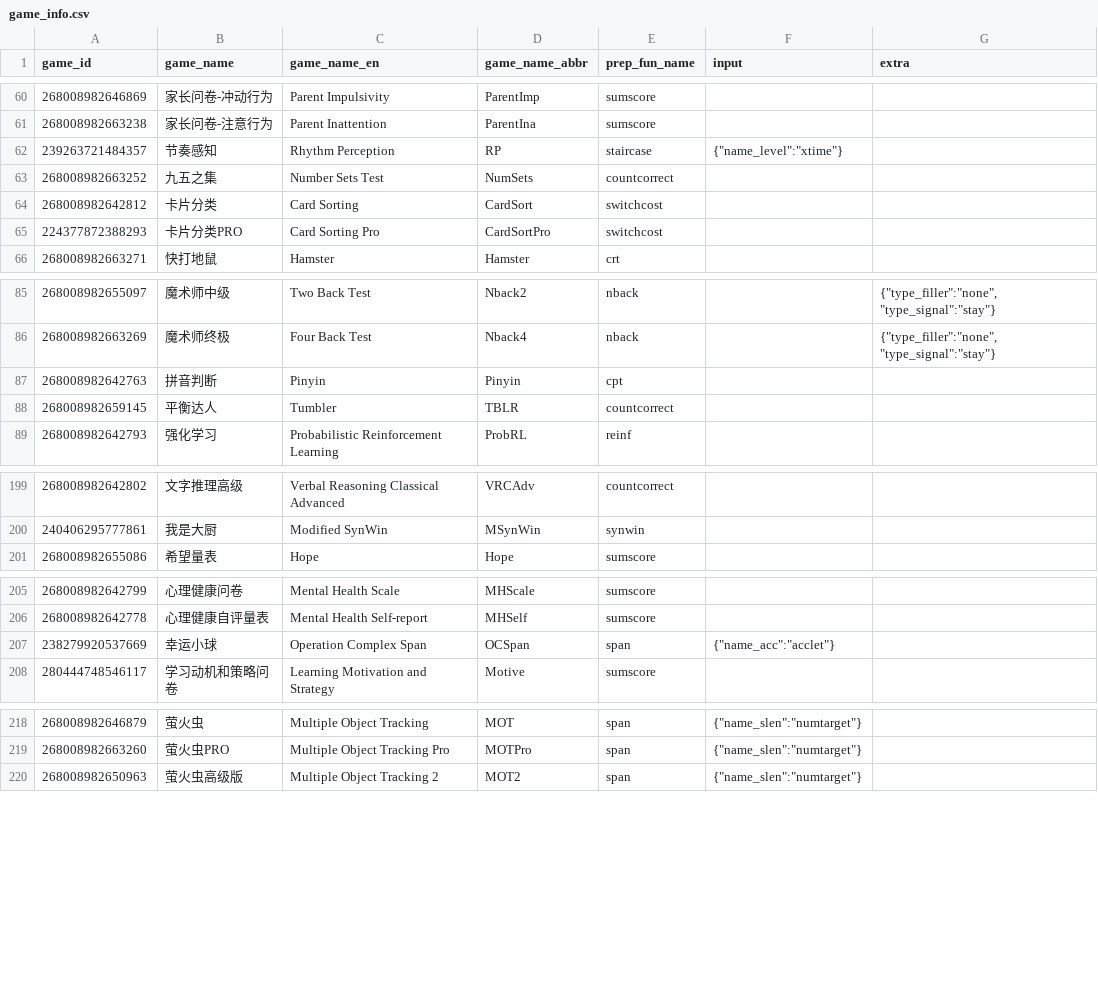
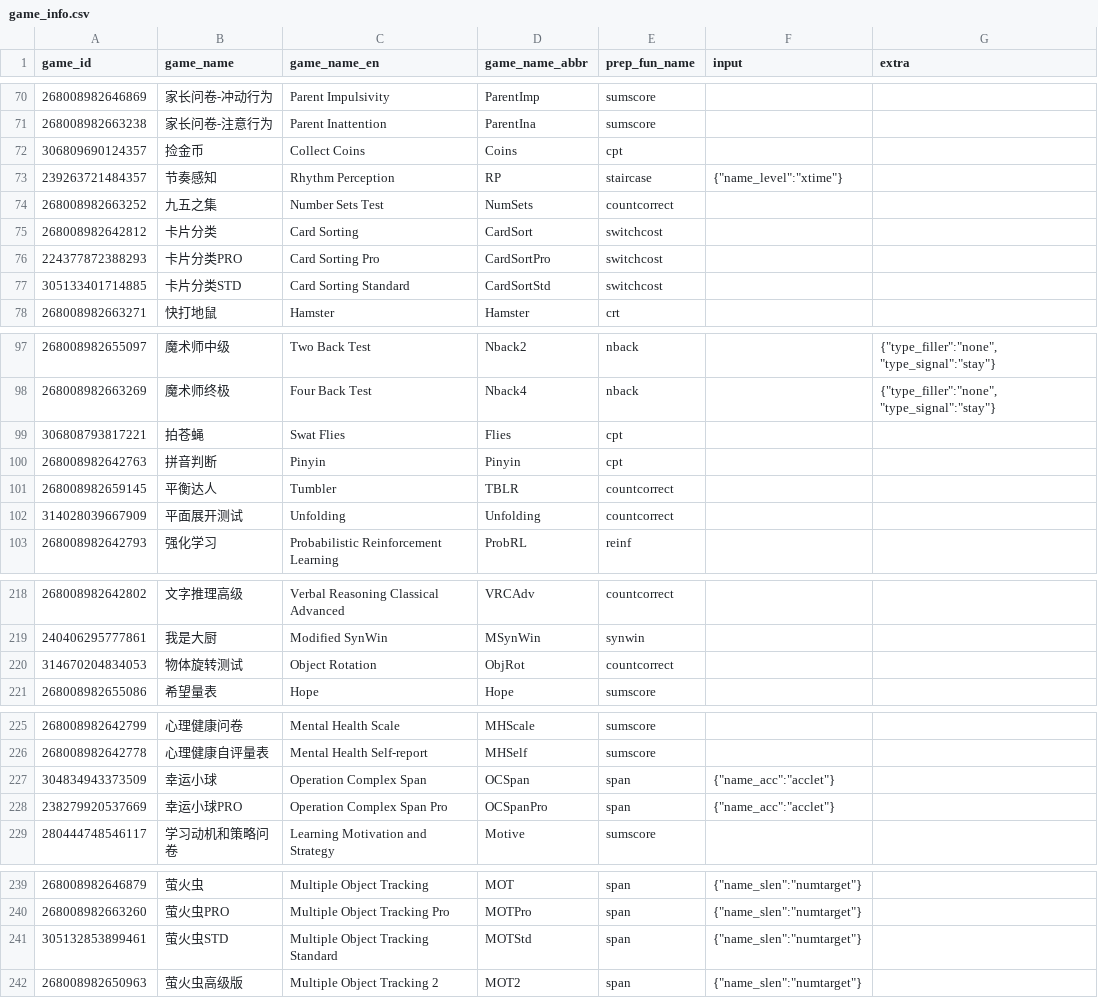
Before and after one commit to iquizoo/data.iquizoo, a CSV file: data-raw/game_info.csv, drawn as a sheet; only a part is shown, gaps mark what is left out; the diff covers the shown part only.

Commit message:
Add more required games
Signed-off-by: Liang Zhang <psychelzh@outlook.com>

```diff
--- a/data-raw/game_info.csv
+++ b/data-raw/game_info.csv
@@ -61,2 +71,3 @@
 268008982663238,家长问卷-注意行为,Parent Inattention,ParentIna,sumscore,,
+306809690124357,捡金币,Collect Coins,Coins,cpt,,
 239263721484357,节奏感知,Rhythm Perception,RP,staircase,"{""name_level"":""xtime""}",
@@ -65,2 +76,3 @@
 224377872388293,卡片分类PRO,Card Sorting Pro,CardSortPro,switchcost,,
+305133401714885,卡片分类STD,Card Sorting Standard,CardSortStd,switchcost,,
 268008982663271,快打地鼠,Hamster,Hamster,crt,,
@@ -86,4 +98,6 @@
 268008982663269,魔术师终极,Four Back Test,Nback4,nback,,"{""type_filler"":""none"", ""type_signal"":""stay""}"
+306808793817221,拍苍蝇,Swat Flies,Flies,cpt,,
 268008982642763,拼音判断,Pinyin,Pinyin,cpt,,
 268008982659145,平衡达人,Tumbler,TBLR,countcorrect,,
+314028039667909,平面展开测试,Unfolding,Unfolding,countcorrect,,
 268008982642793,强化学习,Probabilistic Reinforcement Learning,ProbRL,reinf,,
@@ -200,2 +219,3 @@
 240406295777861,我是大厨,Modified SynWin,MSynWin,synwin,,
+314670204834053,物体旋转测试,Object Rotation,ObjRot,countcorrect,,
 268008982655086,希望量表,Hope,Hope,sumscore,,
@@ -206,3 +226,4 @@
 268008982642778,心理健康自评量表,Mental Health Self-report,MHSelf,sumscore,,
-238279920537669,幸运小球,Operation Complex Span,OCSpan,span,"{""name_acc"":""acclet""}",
+304834943373509,幸运小球,Operation Complex Span,OCSpan,span,"{""name_acc"":""acclet""}",
+238279920537669,幸运小球PRO,Operation Complex Span Pro,OCSpanPro,span,"{""name_acc"":""acclet""}",
 280444748546117,学习动机和策略问卷,Learning Motivation and Strategy,Motive,sumscore,,
@@ -219,2 +240,3 @@
 268008982663260,萤火虫PRO,Multiple Object Tracking Pro,MOTPro,span,"{""name_slen"":""numtarget""}",
+305132853899461,萤火虫STD,Multiple Object Tracking Standard,MOTStd,span,"{""name_slen"":""numtarget""}",
 268008982650963,萤火虫高级版,Multiple Object Tracking 2,MOT2,span,"{""name_slen"":""numtarget""}",
```
Also changed, not shown: 15 added rows and 1 edited cell elsewhere in this file, 1 other file.
